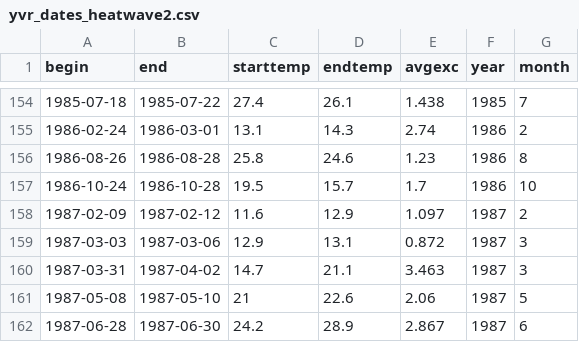
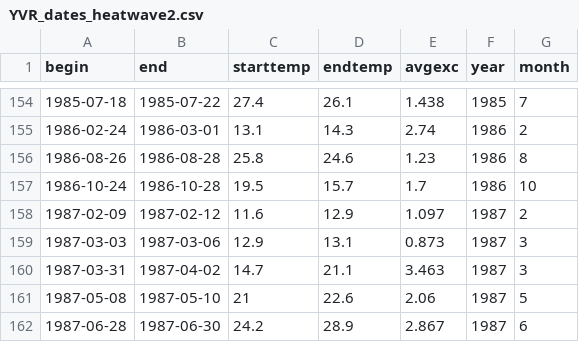
Before and after one commit to alexlin519/climate_extrem_time_series_analysis, a CSV file: drought_code_yvr/data/YVR_dates_heatwave2.csv (was drought_code_yvr/yvr_dates_heatwave2.csv), drawn as a sheet; only a part is shown, gaps mark what is left out.

```diff
--- a/drought_code_yvr/yvr_dates_heatwave2.csv
+++ b/drought_code_yvr/data/YVR_dates_heatwave2.csv
@@ -158,3 +158,3 @@
 1987-02-09,1987-02-12,11.6,12.9,1.097,1987,2
-1987-03-03,1987-03-06,12.9,13.1,0.872,1987,3
+1987-03-03,1987-03-06,12.9,13.1,0.873,1987,3
 1987-03-31,1987-04-02,14.7,21.1,3.463,1987,3
```
Also changed, not shown: drought_code_yvr/data/YVR_dates_dryperiods.csv, 17 other files.
